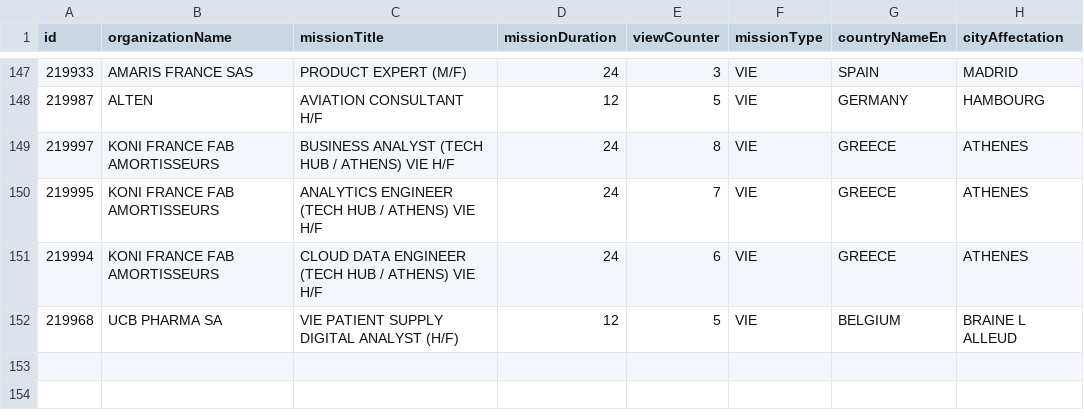
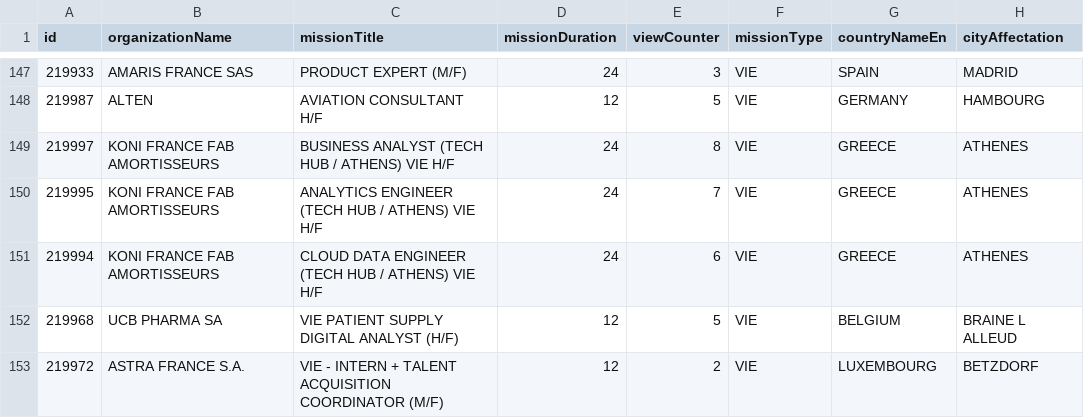
Before and after one commit to mohamedzenatiofficiel/VIE_API, a CSV file: nom_du_fichier.csv, drawn as a sheet; only a part is shown, gaps mark what is left out; the diff names each change by its address in the sheet, - before the commit and + after, or states it on an @@ line.

Commit message:
Update CSV file with new data

```diff
--- a/nom_du_fichier.csv
+++ b/nom_du_fichier.csv
+row 153: 219972 | ASTRA FRANCE S.A. | VIE - INTERN + TALENT ACQUISITION COORDINATOR (M/F) | 12 | 2 | VIE | LUXEMBOURG | BETZDORF
```
